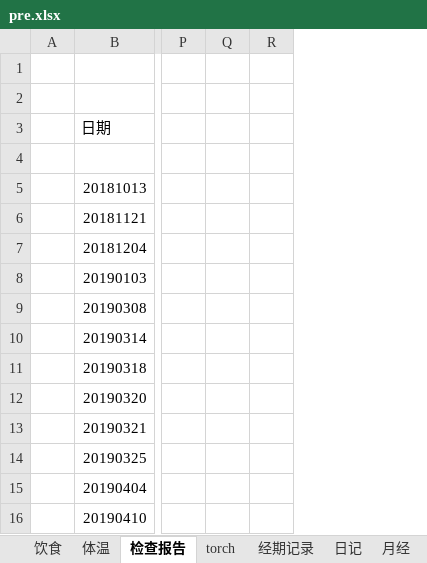
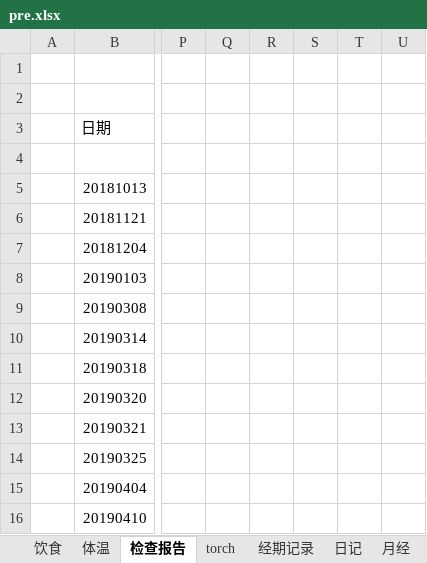
Before and after one commit to ivytry/blog, an Excel workbook: pre.xlsx, sheet 检查报告, drawn as a sheet; only a part is shown, gaps mark what is left out; values as stored, in another font and other column widths than the file's, no borders; charts and pictures and conditional formats not drawn; the diff covers the shown part only; the diff names each change by its address in the sheet, - before the commit and + after, or states it on an @@ line.

Commit message:
5.20 17:18
Signed-off-by: Ivy <526560484@qq.com>

```diff
--- a/pre.xlsx (sheet 检查报告)
+++ b/pre.xlsx (sheet 检查报告)
+column S, empty
+column T, empty
+column U, empty
```
Also changed, not shown: 28 added rows elsewhere in this sheet, charts or pictures.
